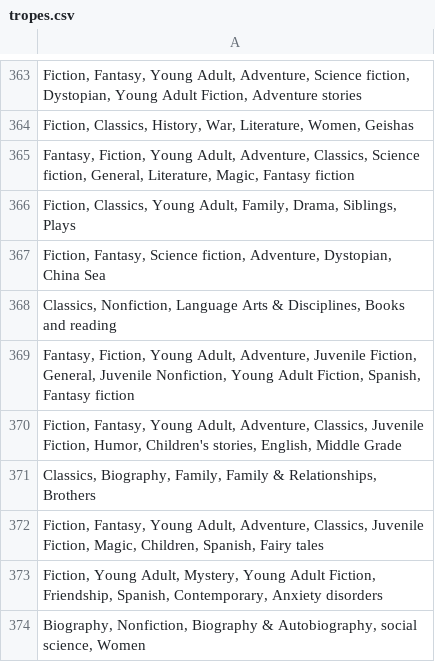
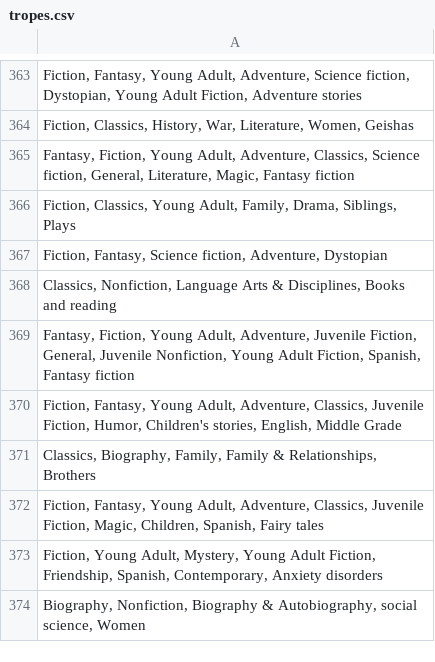
Before and after one commit to ritukanchi/Book_recommendation_system, a CSV file: experiment/tropes.csv, drawn as a sheet; only a part is shown, gaps mark what is left out; the diff names each change by its address in the sheet, - before the commit and + after, or states it on an @@ line.

```diff
--- a/experiment/tropes.csv
+++ b/experiment/tropes.csv
-A367: …fiction, Adventure, Dystopian, China Sea
+A367: …fiction, Adventure, Dystopian
```
Also changed, not shown: experiment/genre_tags.csv, experiment/tropes_refined.csv, 1 other file.
